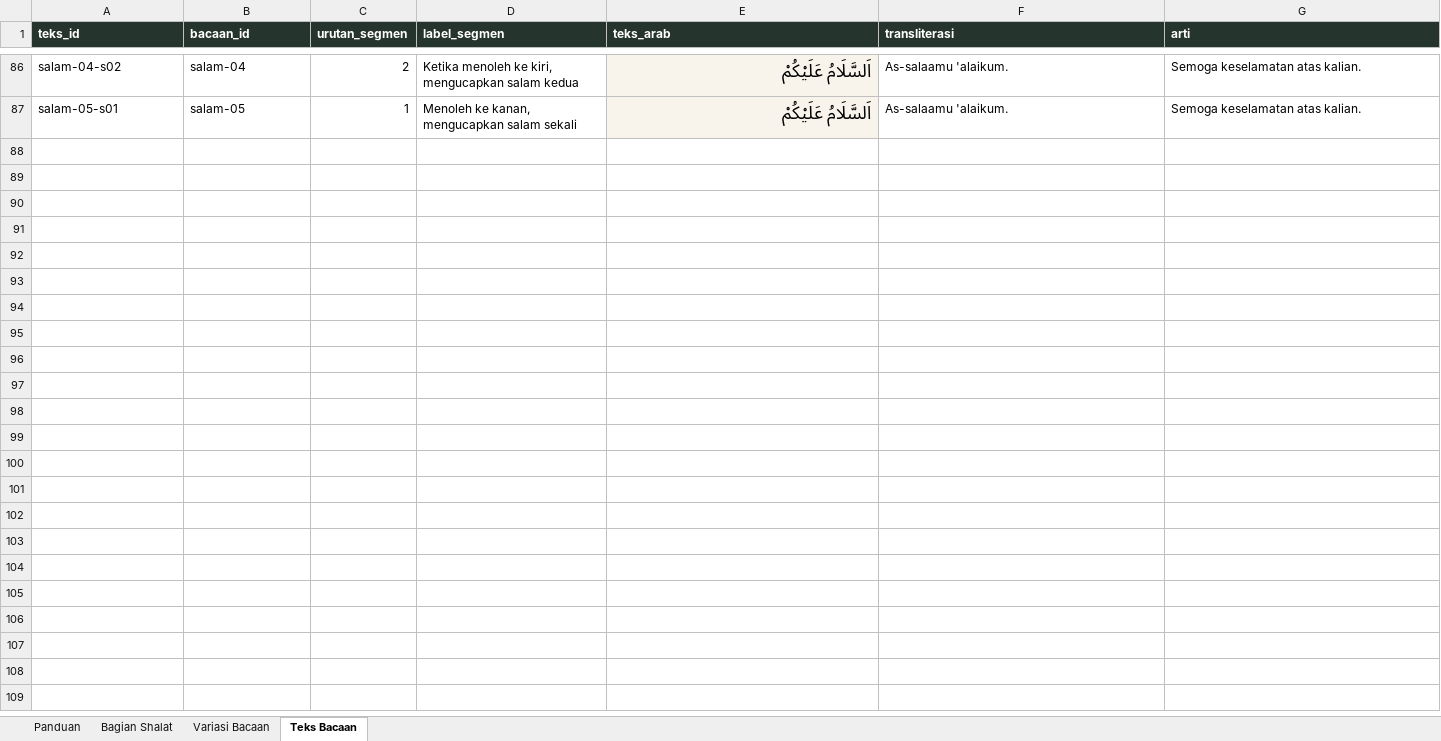
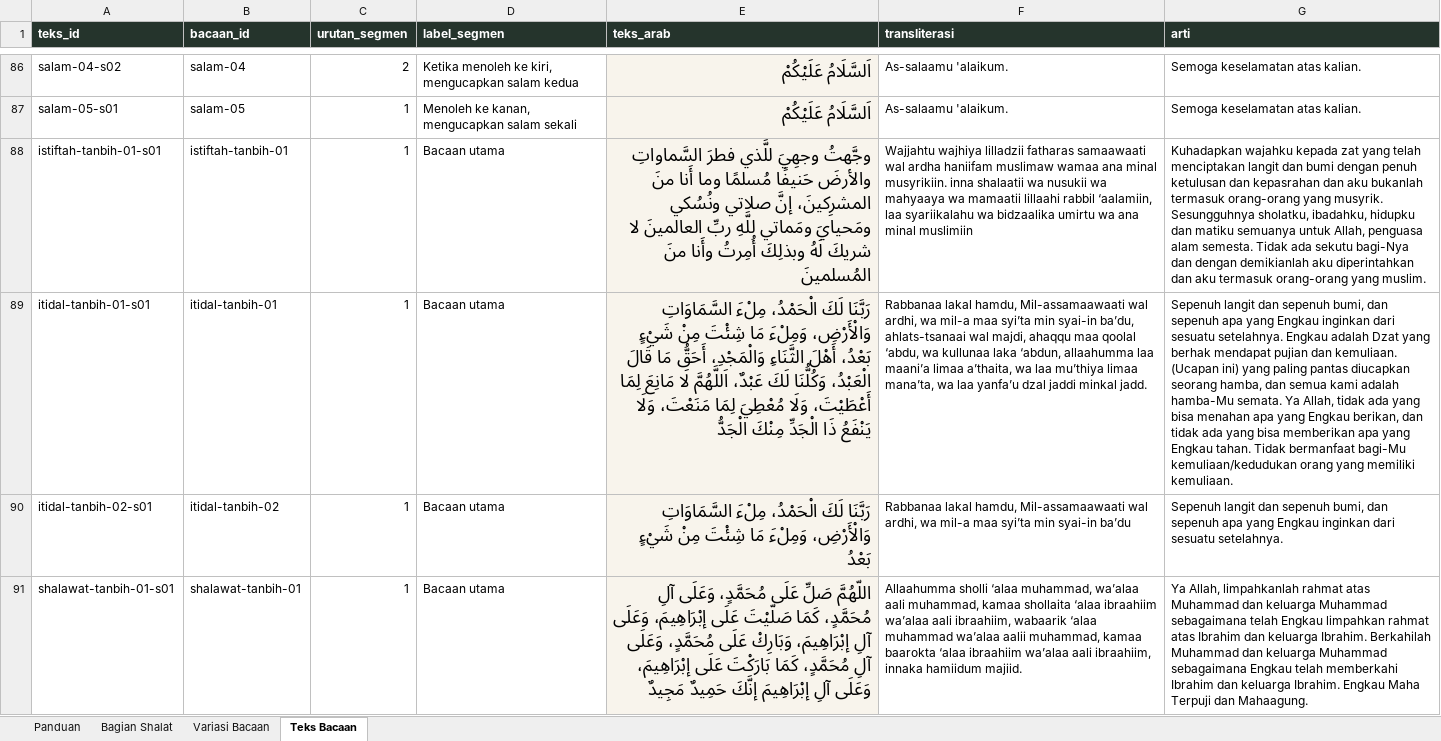
Before and after one commit to ulabimbim/bacaan-shalat-by-deen-area, an Excel workbook: data/source/Database_Variasi_Bacaan_Shalat_Terkurasi.xlsx, sheet Teks Bacaan, drawn as a sheet; only a part is shown, gaps mark what is left out; values as stored, in another font and other column widths than the file's, no borders; table styles not drawn; the diff names each change by its address in the sheet, - before the commit and + after, or states it on an @@ line.

```diff
--- a/data/source/Database_Variasi_Bacaan_Shalat_Terkurasi.xlsx (sheet Teks Bacaan)
+++ b/data/source/Database_Variasi_Bacaan_Shalat_Terkurasi.xlsx (sheet Teks Bacaan)
+row 88: istiftah-tanbih-01-s01 | istiftah-tanbih-01 | 1 | Bacaan utama | وجَّهتُ وجهِيَ للَّذي فطرَ السَّماواتِ والأرضَ حَنيفًا مُسلمًا وما أَنا منَ المشرِكينَ، إنَّ صلاتي ونُسُكي ومَحيايَ ومَماتي للَّهِ ربِّ العالمينَ لا شريكَ لَهُ وبذلِكَ أُمِرتُ وأَنا منَ المُسلمينَ | Wajjahtu wajhiya lilladzii fatharas samaawaati wal ardha haniifam muslimaw wamaa ana minal musyrikiin. inna shalaatii wa nusukii wa mahyaaya wa mamaatii lillaahi rabbil ‘aalamiin, laa syariikalahu wa bidzaalika umirtu wa ana minal muslimiin | Kuhadapkan wajahku kepada zat yang telah menciptakan langit dan bumi dengan penuh ketulusan dan kepasrahan dan aku bukanlah termasuk orang-orang yang musyrik. Sesungguhnya sholatku, ibadahku, hidupku dan matiku semuanya untuk Allah, penguasa alam semesta. Tidak ada sekutu bagi-Nya dan dengan demikianlah aku diperintahkan dan aku termasuk orang-orang yang muslim.
+row 89: itidal-tanbih-01-s01 | itidal-tanbih-01 | 1 | Bacaan utama | رَبَّنَا لَكَ الْحَمْدُ، مِلْءَ السَّمَاوَاتِ وَالْأَرْضِ، وَمِلْءَ مَا شِئْتَ مِنْ شَيْءٍ بَعْدُ، أَهْلَ الثَّنَاءِ وَالْمَجْدِ، أَحَقُّ مَا قَالَ الْعَبْدُ، وَكُلُّنَا لَكَ عَبْدٌ، اَللَّهُمَّ لَا مَانِعَ لِمَا أَعْطَيْتَ، وَلَا مُعْطِيَ لِمَا مَنَعْتَ، وَلَا يَنْفَعُ ذَا الْجَدِّ مِنْكَ الْجَدُّ | Rabbanaa lakal hamdu, Mil-assamaawaati wal ardhi, wa mil-a maa syi’ta min syai-in ba’du, ahlats-tsanaai wal majdi, ahaqqu maa qoolal ‘abdu, wa kullunaa laka ‘abdun, allaahumma laa maani’a limaa a’thaita, wa laa mu’thiya limaa mana’ta, wa laa yanfa’u dzal jaddi minkal jadd. | Sepenuh langit dan sepenuh bumi, dan sepenuh apa yang Engkau inginkan dari sesuatu setelahnya. Engkau adalah Dzat yang berhak mendapat pujian dan kemuliaan. (Ucapan ini) yang paling pantas diucapkan seorang hamba, dan semua kami adalah hamba-Mu semata. Ya Allah, tidak ada yang bisa menahan apa yang Engkau berikan, dan tidak ada yang bisa memberikan apa yang Engkau tahan. Tidak bermanfaat bagi-Mu kemuliaan/kedudukan orang yang memiliki kemuliaan.
+row 90: itidal-tanbih-02-s01 | itidal-tanbih-02 | 1 | Bacaan utama | رَبَّنَا لَكَ الْحَمْدُ، مِلْءَ السَّمَاوَاتِ وَالْأَرْضِ، وَمِلْءَ مَا شِئْتَ مِنْ شَيْءٍ بَعْدُ | Rabbanaa lakal hamdu, Mil-assamaawaati wal ardhi, wa mil-a maa syi’ta min syai-in ba’du | Sepenuh langit dan sepenuh bumi, dan sepenuh apa yang Engkau inginkan dari sesuatu setelahnya.
+row 91: shalawat-tanbih-01-s01 | shalawat-tanbih-01 | 1 | Bacaan utama | اللّهُمَّ صَلِّ عَلَى مُحَمَّدٍ، وَعَلَى آلِ مُحَمَّدٍ، كَمَا صَلّيْتَ عَلَى إبْرَاهِيمَ، وَعَلَى آلِ إبْرَاهِيمَ، وَبَارِكْ عَلَى مُحَمَّدٍ، وَعَلَى آلِ مُحَمَّدٍ، كَمَا بَارَكْتَ عَلَى إبْرَاهِيمَ، وَعَلَى آلِ إبْرَاهِيمَ إنَّكَ حَمِيدٌ مَجِيدٌ | Allaahumma sholli ‘alaa muhammad, wa’alaa aali muhammad, kamaa shollaita ‘alaa ibraahiim wa’alaa aali ibraahiim, wabaarik ‘alaa muhammad wa’alaa aalii muhammad, kamaa baarokta ‘alaa ibraahiim wa’alaa aali ibraahiim, innaka hamiidum majiid. | Ya Allah, limpahkanlah rahmat atas Muhammad dan keluarga Muhammad sebagaimana telah Engkau limpahkan rahmat atas Ibrahim dan keluarga Ibrahim. Berkahilah Muhammad dan keluarga Muhammad sebagaimana Engkau telah memberkahi Ibrahim dan keluarga Ibrahim. Engkau Maha Terpuji dan Mahaagung.
```
Also changed, not shown: sheet Variasi Bacaan, sheet Panduan, sheet Bagian Shalat, 4 other files.
